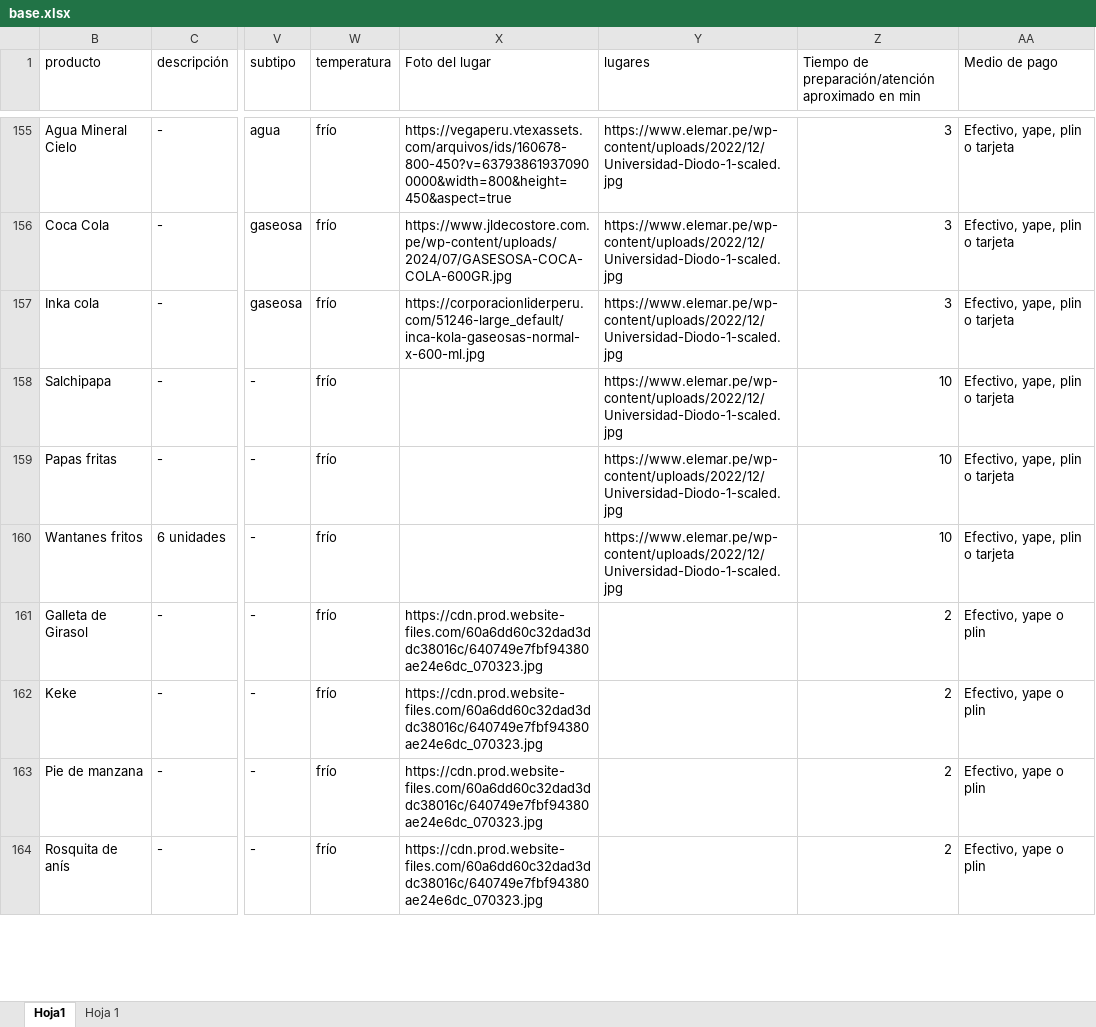
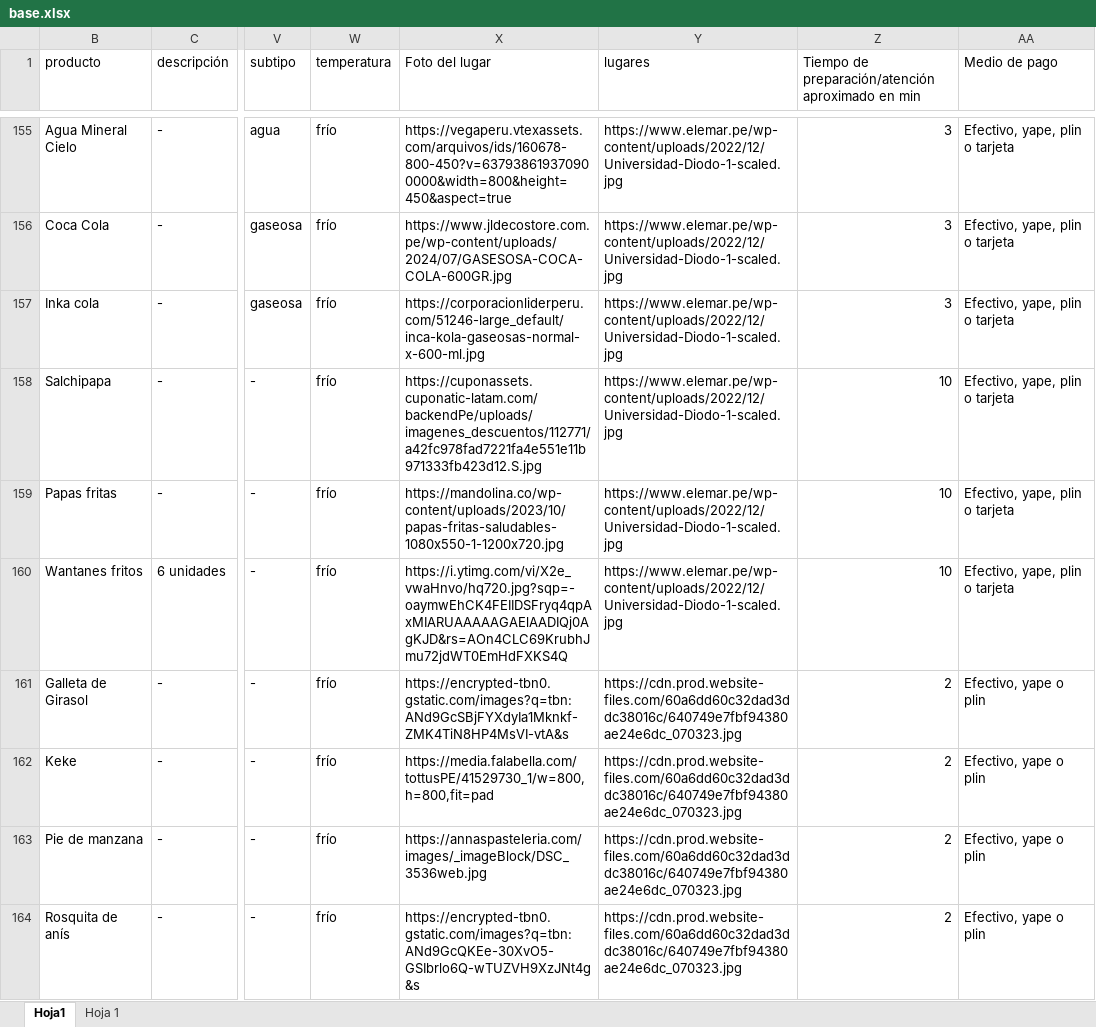
Before and after one commit to nino-2110/Trabajo-final, an Excel workbook: base.xlsx, sheet Hoja1, drawn as a sheet; only a part is shown, gaps mark what is left out; values as stored, in another font and other column widths than the file's, no cell formats; charts and pictures not drawn; the diff covers the shown part only; the diff names each change by its address in the sheet, - before the commit and + after, or states it on an @@ line.

Commit message:
Add files via upload

```diff
--- a/base.xlsx (sheet Hoja1)
+++ b/base.xlsx (sheet Hoja1)
-X158 (Foto del lugar): (empty)
+X158 (Foto del lugar): https://cuponassets.cuponatic-latam.com/backendPe/uploads/imagenes_descuentos/112771/a42fc978fad7221fa4e551e11b971333fb423d12.S.jpg
-X159 (Foto del lugar): (empty)
+X159 (Foto del lugar): https://mandolina.co/wp-content/uploads/2023/10/papas-fritas-saludables-1080x550-1-1200x720.jpg
-X160 (Foto del lugar): (empty)
+X160 (Foto del lugar): https://i.ytimg.com/vi/X2e_vwaHnvo/hq720.jpg?sqp=-oaymwEhCK4FEIIDSFryq4qpAxMIARUAAAAAGAElAADIQj0AgKJD&rs=AOn4CLC69KrubhJmu72jdWT0EmHdFXKS4Q
-X161 (Foto del lugar): https://cdn.prod.website-files.com/60a6dd60c32dad3ddc38016c/640749e7fbf94380ae24e6dc_070323.jpg
+X161 (Foto del lugar): https://encrypted-tbn0.gstatic.com/images?q=tbn:ANd9GcSBjFYXdyIa1Mknkf-ZMK4TiN8HP4MsVI-vtA&s
-Y161:Y164 (lugares): (empty)
+Y161:Y164 (lugares): https://cdn.prod.website-files.com/60a6dd60c32dad3ddc38016c/640749e7fbf94380ae24e6dc_070323.jpg
-X162 (Foto del lugar): https://cdn.prod.website-files.com/60a6dd60c32dad3ddc38016c/640749e7fbf94380ae24e6dc_070323.jpg
+X162 (Foto del lugar): https://media.falabella.com/tottusPE/41529730_1/w=800,h=800,fit=pad
-X163 (Foto del lugar): https://cdn.prod.website-files.com/60a6dd60c32dad3ddc38016c/640749e7fbf94380ae24e6dc_070323.jpg
+X163 (Foto del lugar): https://annaspasteleria.com/images/_imageBlock/DSC_3536web.jpg
-X164 (Foto del lugar): https://cdn.prod.website-files.com/60a6dd60c32dad3ddc38016c/640749e7fbf94380ae24e6dc_070323.jpg
+X164 (Foto del lugar): https://encrypted-tbn0.gstatic.com/images?q=tbn:ANd9GcQKEe-30XvO5-GSIbrlo6Q-wTUZVH9XzJNt4g&s
```
Also changed, not shown: 876 edited cells elsewhere in this sheet, cell formats.
